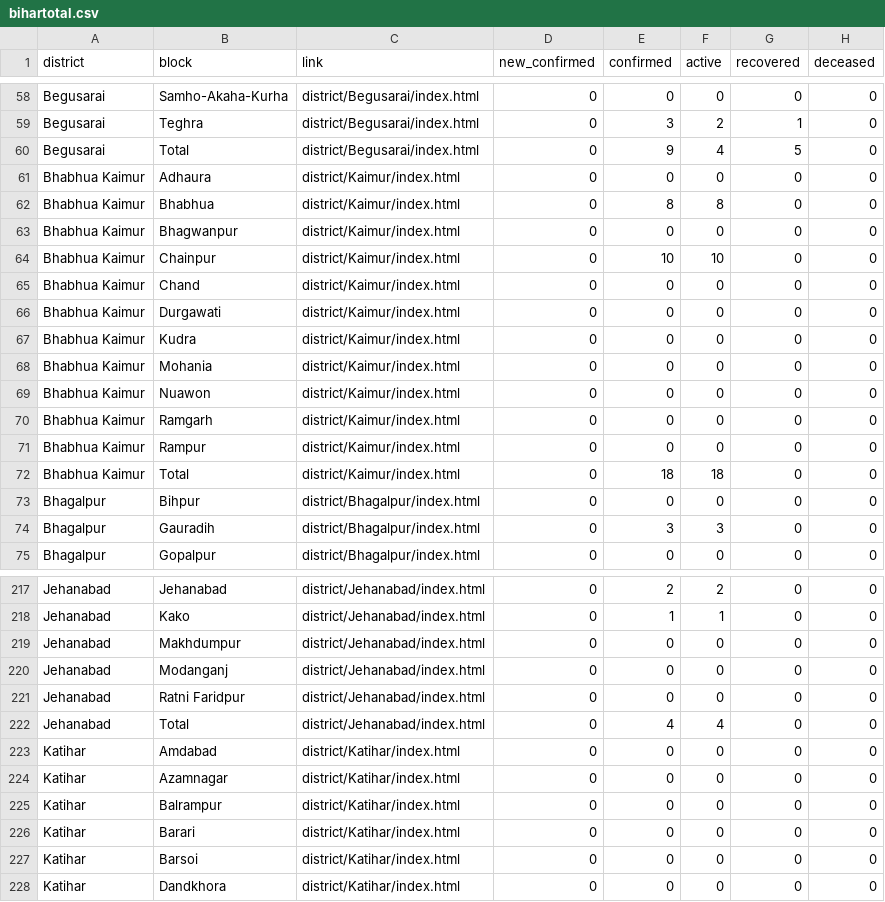
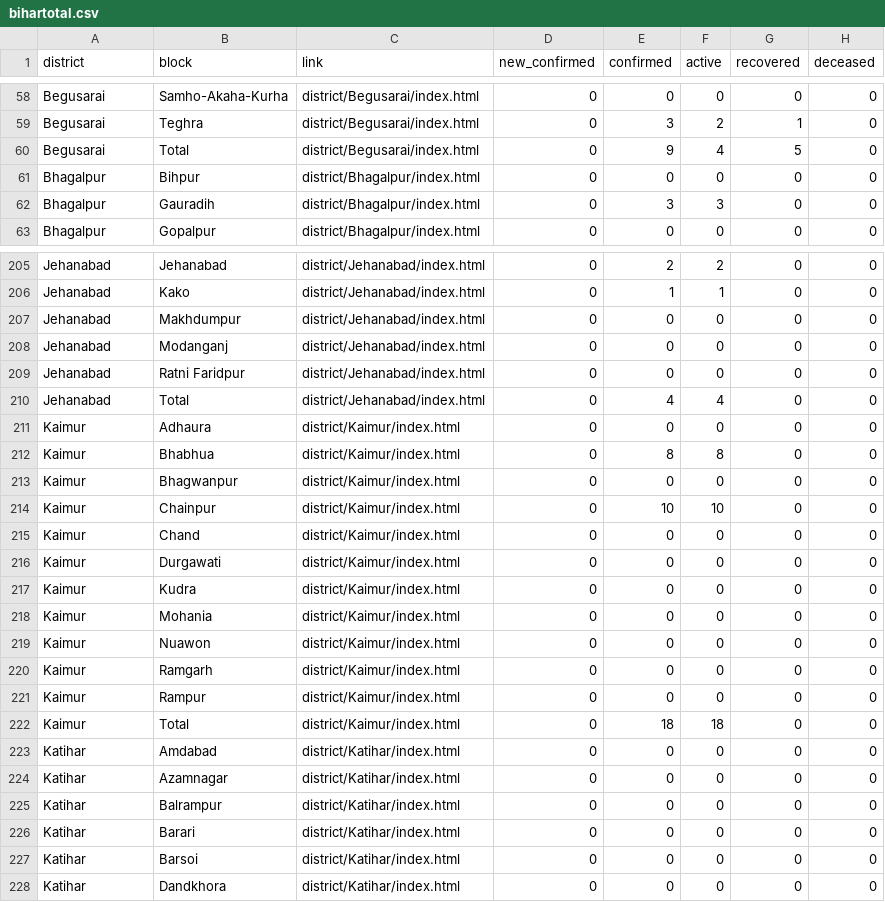
Before and after one commit to anand-verma/anand-verma.github.io, a CSV file: bihartotal.csv, drawn as a sheet; only a part is shown, gaps mark what is left out; the diff covers the shown part only.

```diff
--- a/bihartotal.csv
+++ b/bihartotal.csv
@@ -60,14 +60,2 @@ Begusarai,Teghra,district/Begusarai/index.html,0,3,2,1,0
 Begusarai,Total,district/Begusarai/index.html,0,9,4,5,0
-Bhabhua Kaimur,Adhaura,district/Kaimur/index.html,0,0,0,0,0
-Bhabhua Kaimur,Bhabhua,district/Kaimur/index.html,0,8,8,0,0
-Bhabhua Kaimur,Bhagwanpur,district/Kaimur/index.html,0,0,0,0,0
-Bhabhua Kaimur,Chainpur,district/Kaimur/index.html,0,10,10,0,0
-Bhabhua Kaimur,Chand,district/Kaimur/index.html,0,0,0,0,0
-Bhabhua Kaimur,Durgawati,district/Kaimur/index.html,0,0,0,0,0
-Bhabhua Kaimur,Kudra,district/Kaimur/index.html,0,0,0,0,0
-Bhabhua Kaimur,Mohania,district/Kaimur/index.html,0,0,0,0,0
-Bhabhua Kaimur,Nuawon,district/Kaimur/index.html,0,0,0,0,0
-Bhabhua Kaimur,Ramgarh,district/Kaimur/index.html,0,0,0,0,0
-Bhabhua Kaimur,Rampur,district/Kaimur/index.html,0,0,0,0,0
-Bhabhua Kaimur,Total,district/Kaimur/index.html,0,18,18,0,0
 Bhagalpur,Bihpur,district/Bhagalpur/index.html,0,0,0,0,0
@@ -222,2 +210,14 @@ Jehanabad,Ratni Faridpur,district/Jehanabad/index.html,0,0,0,0,0
 Jehanabad,Total,district/Jehanabad/index.html,0,4,4,0,0
+Kaimur,Adhaura,district/Kaimur/index.html,0,0,0,0,0
+Kaimur,Bhabhua,district/Kaimur/index.html,0,8,8,0,0
+Kaimur,Bhagwanpur,district/Kaimur/index.html,0,0,0,0,0
+Kaimur,Chainpur,district/Kaimur/index.html,0,10,10,0,0
+Kaimur,Chand,district/Kaimur/index.html,0,0,0,0,0
+Kaimur,Durgawati,district/Kaimur/index.html,0,0,0,0,0
+Kaimur,Kudra,district/Kaimur/index.html,0,0,0,0,0
+Kaimur,Mohania,district/Kaimur/index.html,0,0,0,0,0
+Kaimur,Nuawon,district/Kaimur/index.html,0,0,0,0,0
+Kaimur,Ramgarh,district/Kaimur/index.html,0,0,0,0,0
+Kaimur,Rampur,district/Kaimur/index.html,0,0,0,0,0
+Kaimur,Total,district/Kaimur/index.html,0,18,18,0,0
 Katihar,Amdabad,district/Katihar/index.html,0,0,0,0,0
```
Also changed, not shown: 3 edited cells elsewhere in this file, 2 other files.
